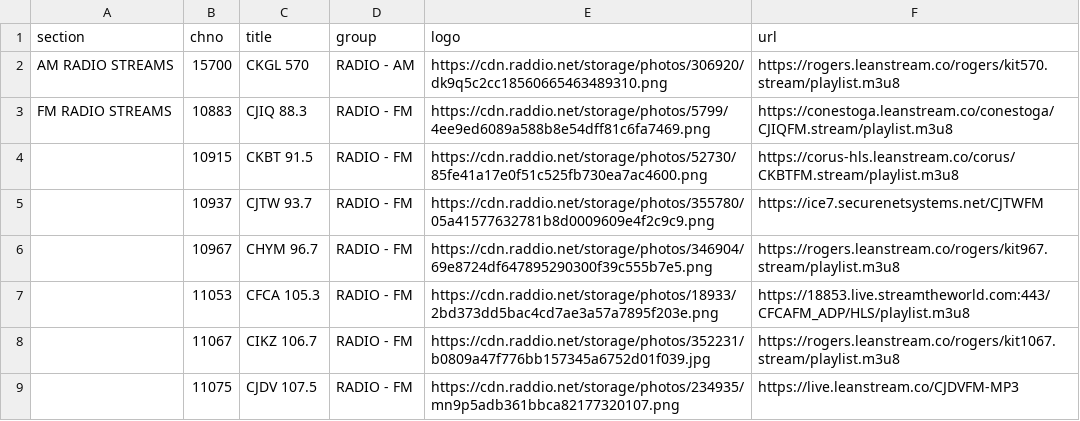
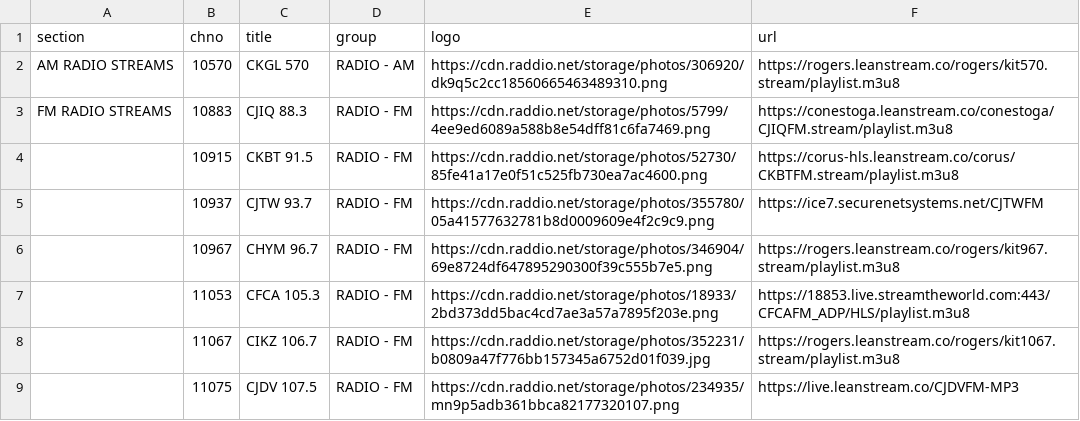
Before and after one commit to sethwv/radio, a CSV file: ca-on-kitchener.csv, drawn as a sheet.

```diff
--- a/ca-on-kitchener.csv
+++ b/ca-on-kitchener.csv
@@ -1,3 +1,3 @@
 section,chno,title,group,logo,url
-AM RADIO STREAMS,15700,CKGL 570,RADIO - AM,https://cdn.raddio.net/storage/photos/306920/dk9q5c2cc18560665463489310.png,https://rogers.leanstream.co/rogers/kit570.stream/playlist.m3u8
+AM RADIO STREAMS,10570,CKGL 570,RADIO - AM,https://cdn.raddio.net/storage/photos/306920/dk9q5c2cc18560665463489310.png,https://rogers.leanstream.co/rogers/kit570.stream/playlist.m3u8
 FM RADIO STREAMS,10883,CJIQ 88.3,RADIO - FM,https://cdn.raddio.net/storage/photos/5799/4ee9ed6089a588b8e54dff81c6fa7469.png,https://conestoga.leanstream.co/conestoga/CJIQFM.stream/playlist.m3u8
```
Also changed, not shown: ca-bc-vancouver.csv, ca-on-collingwood.csv, 5 other files.
